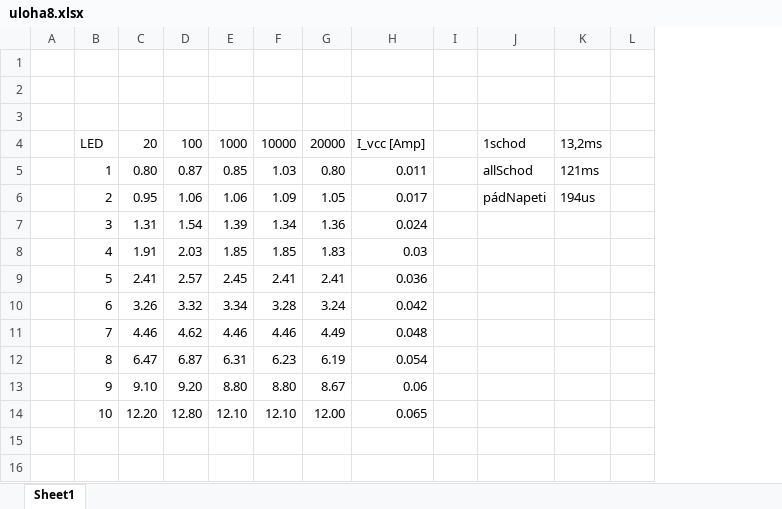
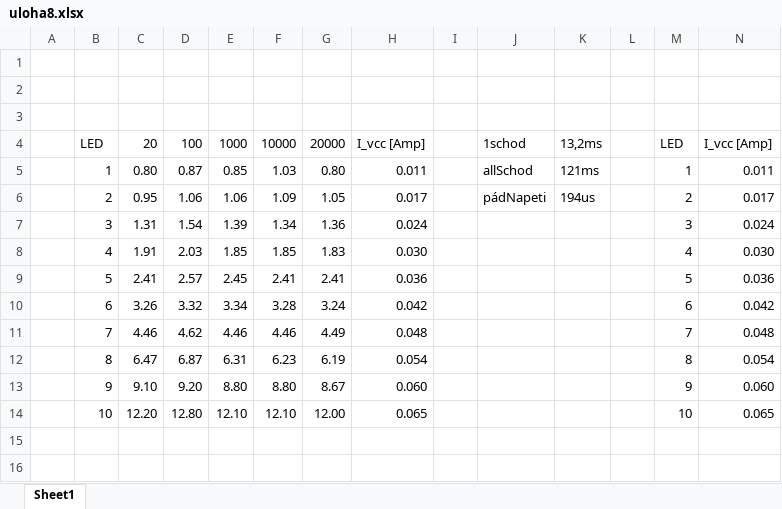
Before and after one commit to karolinaas/BPC-NKZT-Protokoly-2024, an Excel workbook: Uloha8/uloha8.xlsx, sheet Sheet1, drawn as a sheet; only a part is shown; values as stored, in another font and other column widths than the file's, no borders; charts and pictures not drawn; the diff names each change by its address in the sheet, - before the commit and + after, or states it on an @@ line.

```diff
--- a/Uloha8/uloha8.xlsx (sheet Sheet1)
+++ b/Uloha8/uloha8.xlsx (sheet Sheet1)
+column M, rows 4-14: LED | 1 | 2 | 3 | 4 | 5 | 6 | 7 | 8 | 9 | 10
+column N, rows 4-14: I_vcc [Amp] | 0.011 | 0.017 | 0.024 | 0.030 | 0.036 | 0.042 | 0.048 | 0.054 | 0.060 | 0.065
-H8: 0.03
+H8: 0.030
-H13: 0.06
+H13: 0.060
```
Also changed, not shown: 4 other files.
